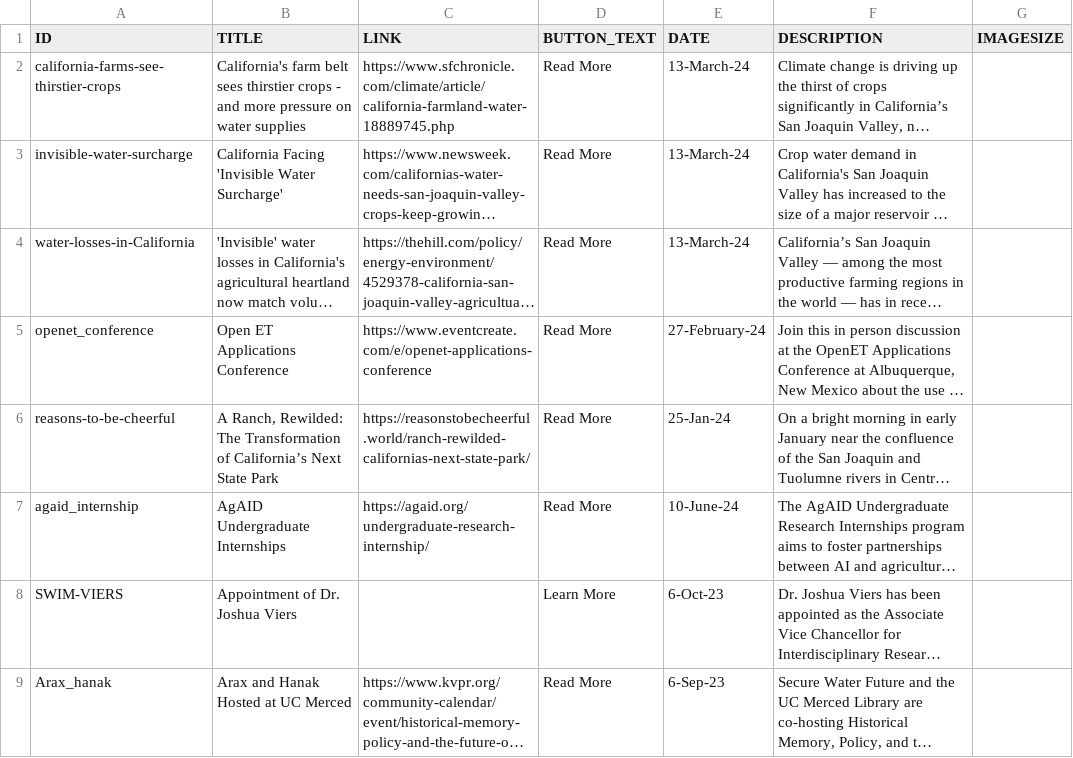
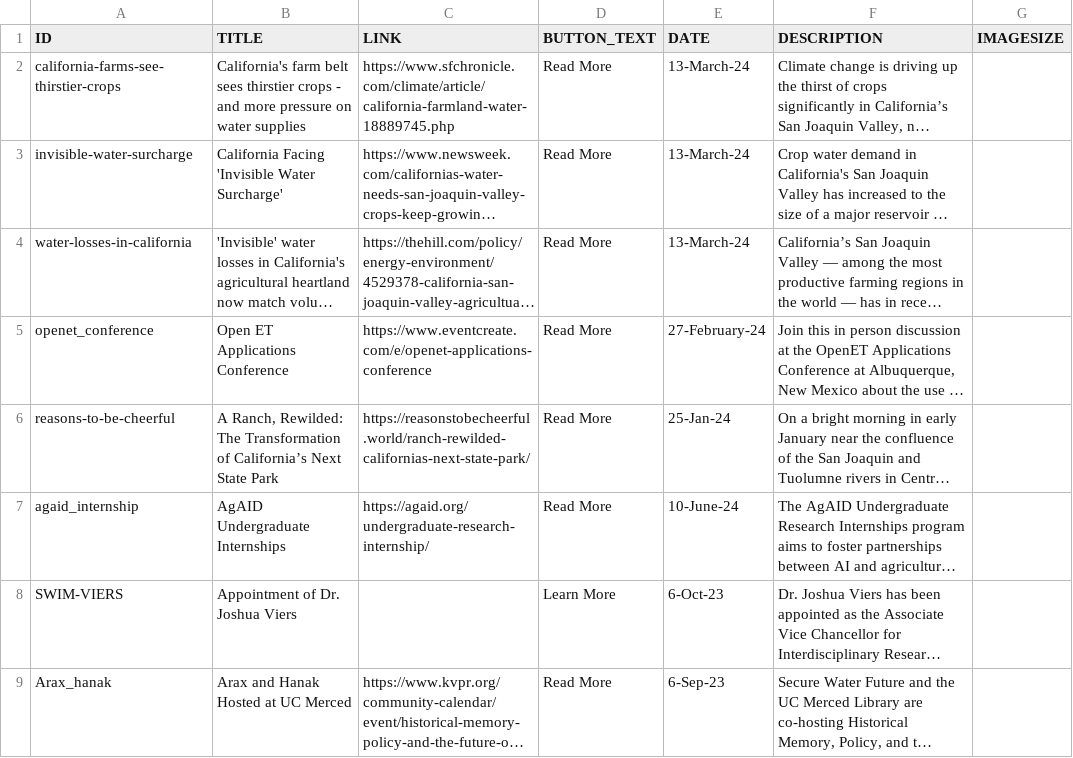
Before and after one commit to citris-ucmerced/SecureWaterFuture, a CSV file: news.csv, drawn as a sheet; only a part is shown; long unchanged cells end in …; the diff names each change by its address in the sheet, - before the commit and + after, or states it on an @@ line.

```diff
--- a/news.csv
+++ b/news.csv
-A4 (ID): water-losses-in-California
+A4 (ID): water-losses-in-california
```
